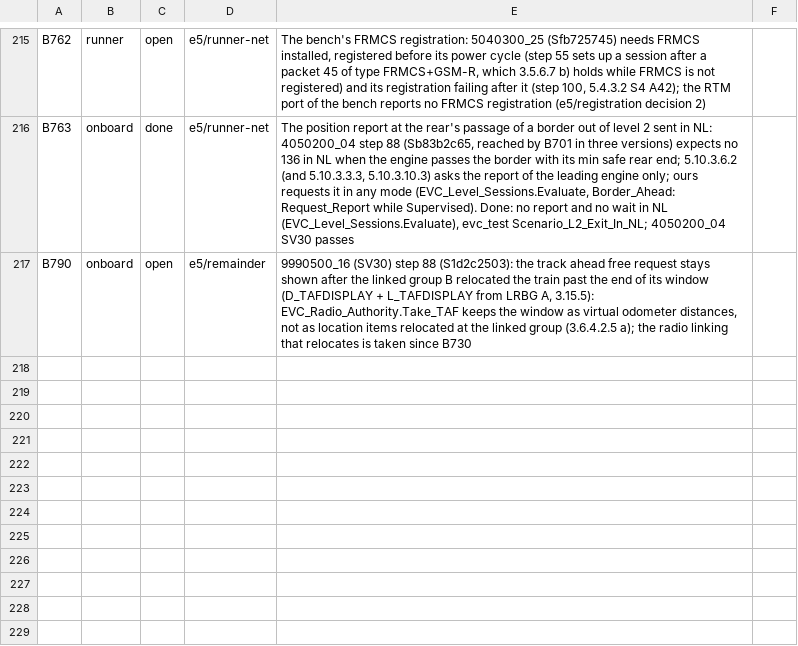
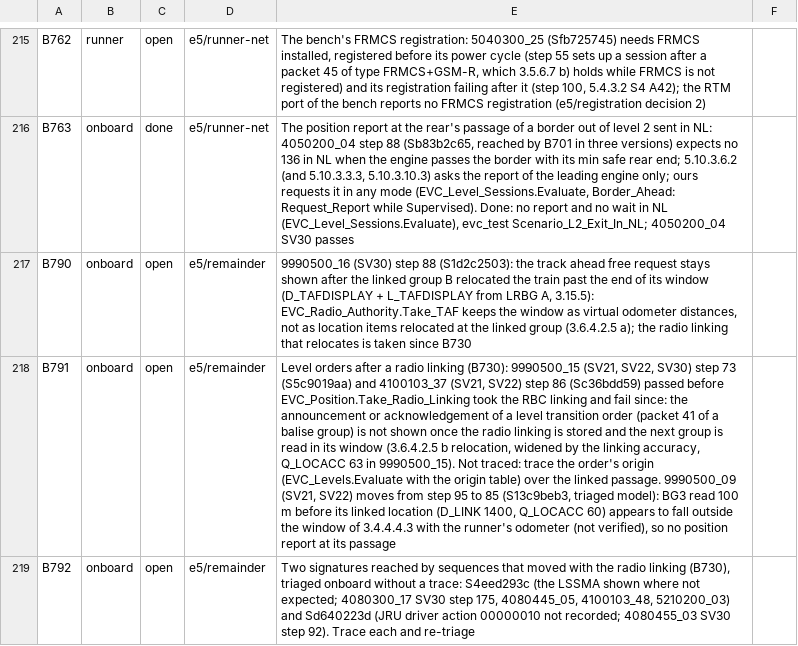
Before and after one commit to milanredele/etcs-dmi, a CSV file: doc/BACKLOG.csv, drawn as a sheet; only a part is shown, gaps mark what is left out; the diff names each change by its address in the sheet, - before the commit and + after, or states it on an @@ line.

```diff
--- a/doc/BACKLOG.csv
+++ b/doc/BACKLOG.csv
+row 218: B791 | onboard | open | e5/remainder | Level orders after a radio linking (B730): 9990500_15 (SV21, SV22, SV30) step 73 (S5c9019aa) and 4100103_37 (SV21, SV22) step 86 (Sc36bdd59) passed before EVC_Position.Take_Radio_Linking took the RBC linking and fail since: the announcement or acknowledgement of a level transition order (packet 41 of a balise group) is not shown once the radio linking is stored and the next group is read in its window (3.6.4.2.5 b relocation, widened by the linking accuracy, Q_LOCACC 63 in 9990500_15). Not traced: trace the order's origin (EVC_Levels.Evaluate with the origin table) over the linked passage. 9990500_09 (SV21, SV22) moves from step 95 to 85 (S13c9beb3, triaged model): BG3 read 100 m before its linked location (D_LINK 1400, Q_LOCACC 60) appears to fall outside the window of 3.4.4.4.3 with the runner's odometer (not verified), so no position report at its passage
+row 219: B792 | onboard | open | e5/remainder | Two signatures reached by sequences that moved with the radio linking (B730), triaged onboard without a trace: S4eed293c (the LSSMA shown where not expected; 4080300_17 SV30 step 175, 4080445_05, 4100103_48, 5210200_03) and Sd640223d (JRU driver action 00000010 not recorded; 4080455_03 SV30 step 92). Trace each and re-triage
```
Also changed, not shown: 3 other files.
